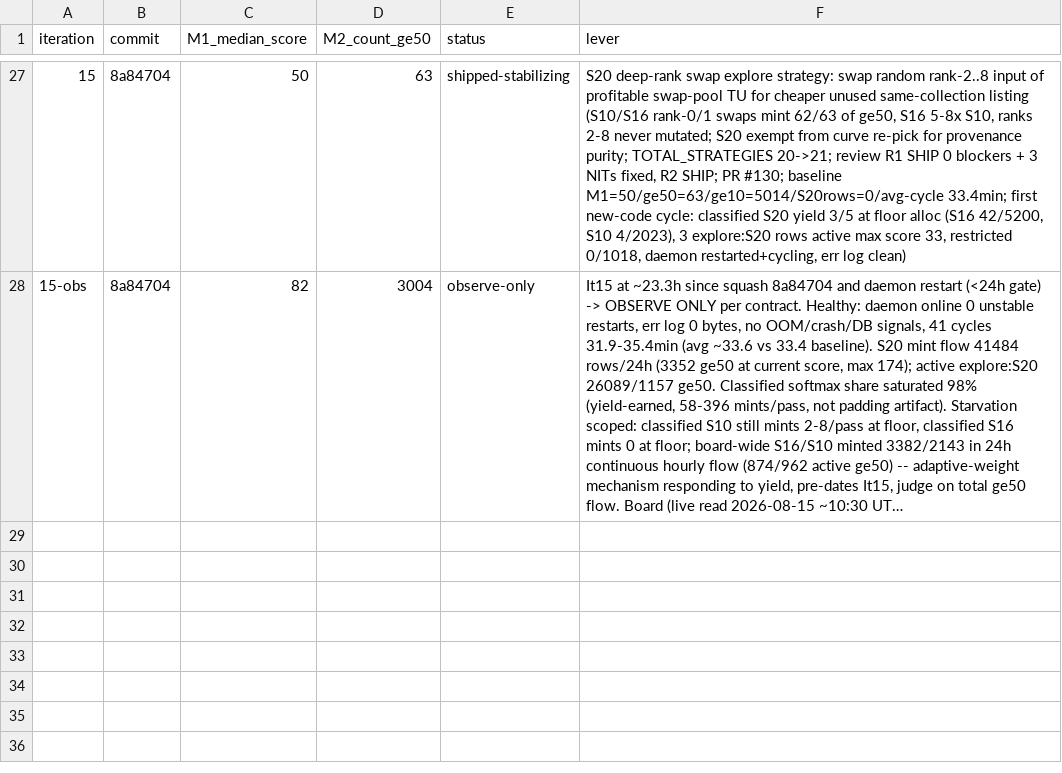
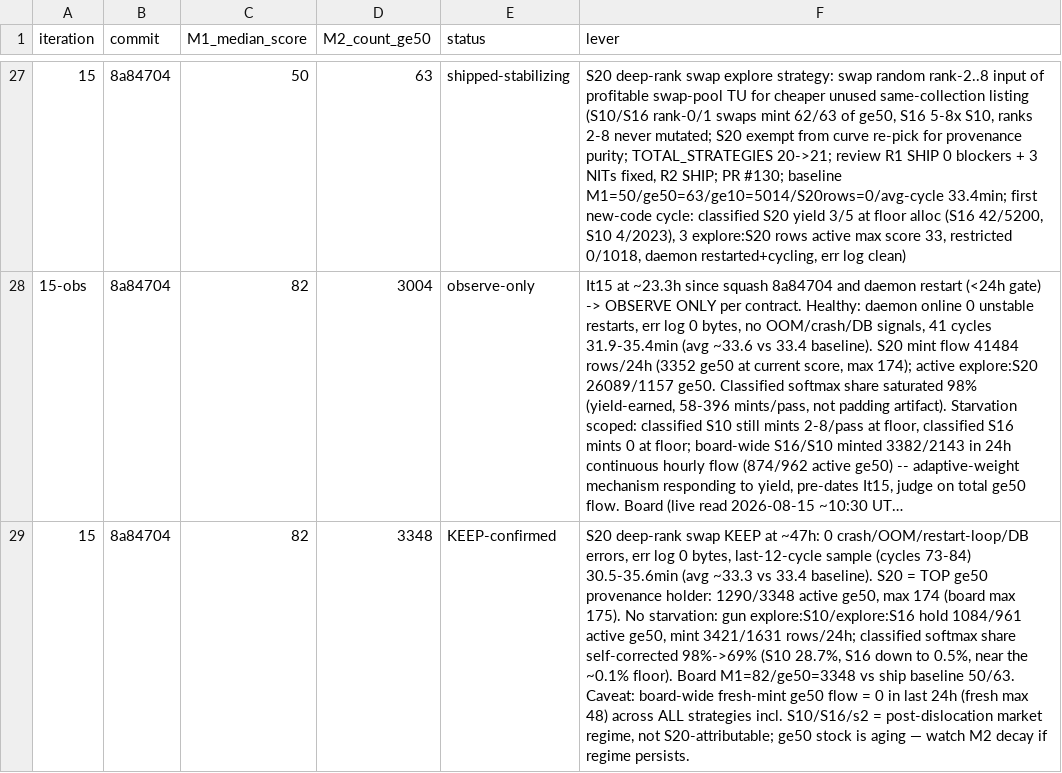
Before and after one commit to twaldin/trade-up-bot, a TSV file: .monitoring/autoresearch-results.tsv, drawn as a sheet; only a part is shown, gaps mark what is left out; long unchanged cells end in …; the diff covers the shown part only; the diff names each change by its address in the sheet, - before the commit and + after, or states it on an @@ line.

Commit message:
autoresearch: It15 formal KEEP + It16-inv knife S20-analog NO-GO (#133)
Fire daily-2026-08-16T103000-567Z-3490709.

It15 (S20 deep-rank swap, squash 8a84704) KEEP-confirmed at ~47h:
no instability, last-12-cycle cadence 30.5-35.6min, explore:S20 is
the top ge50 provenance holder (1290/3348 active ge50, max 174),
gun S10/S16 flow healthy, classified softmax share self-corrected
98%->69%.

It16-inv: knife-tier S20 deep-rank-swap analog investigated and
retired NO-GO: covert_knife currently has 0 profitable rows (all
statuses) and knife swap-pool strategies hold no profitable row;
the precondition is regime-cyclical (knife-explore:S13's 766
all-time rows imply a non-empty pool at past mint times), so a
re-open trigger is recorded (covert_knife profit_cents>0). No new
lever shipped this fire.

Review R1 BLOCK (1 blocker: 'ever' claim unprovable from snapshot;
6 nits) -> all addressed.

```diff
--- a/.monitoring/autoresearch-results.tsv
+++ b/.monitoring/autoresearch-results.tsv
+row 29: 15 | 8a84704 | 82 | 3348 | KEEP-confirmed | S20 deep-rank swap KEEP at ~47h: 0 crash/OOM/restart-loop/DB errors, err log 0 bytes, last-12-cycle sample (cycles 73-84) 30.5-35.6min (avg ~33.3 vs 33.4 baseline). S20 = TOP ge50 provenance holder: 1290/3348 active ge50, max 174 (board max 175). No starvation: gun explore:S10/explore:S16 hold 1084/961 active ge50, mint 3421/1631 rows/24h; classified softmax share self-corrected 98%->69% (S10 28.7%, S16 down to 0.5%, near the ~0.1% floor). Board M1=82/ge50=3348 vs ship baseline 50/63. Caveat: board-wide fresh-mint ge50 flow = 0 in last 24h (fresh max 48) across ALL strategies incl. S10/S16/s2 = post-dislocation market regime, not S20-attributable; ge50 stock is aging — watch M2 decay if regime persists.
```
Also changed, not shown: 1 added row elsewhere in this file, 1 other file.
